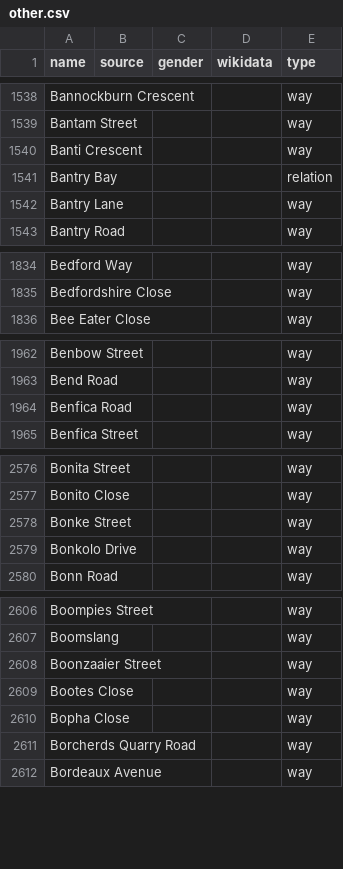
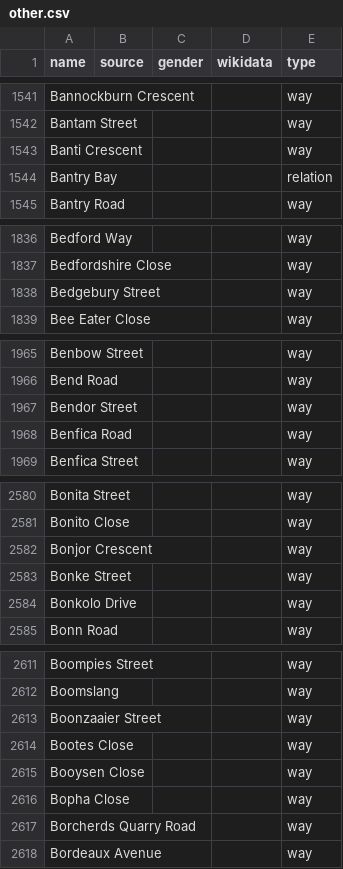
Before and after one commit to EqualStreetNames/equalstreetnames-capetown, a CSV file: data/other.csv, drawn as a sheet; only a part is shown, gaps mark what is left out; removed rows and columns are numbered as before the commit, all else as after; the diff covers the shown part only; the diff names each change by its address in the sheet, - before the commit and + after, or states it on an @@ line.

```diff
--- a/data/other.csv
+++ b/data/other.csv
-row 1542: Bantry Lane |  |  |  | way
+row 1838: Bedgebury Street |  |  |  | way
+row 1967: Bendor Street |  |  |  | way
+row 2582: Bonjor Crescent |  |  |  | way
+row 2615: Booysen Close |  |  |  | way
```
Also changed, not shown: 56 added rows, 2 removed rows and 4 edited cells elsewhere in this file, 3 other files.
